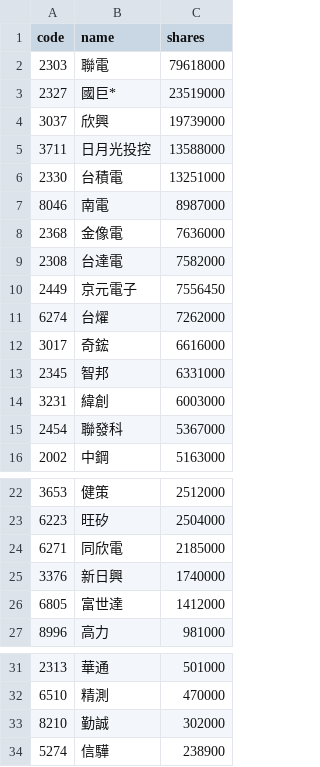
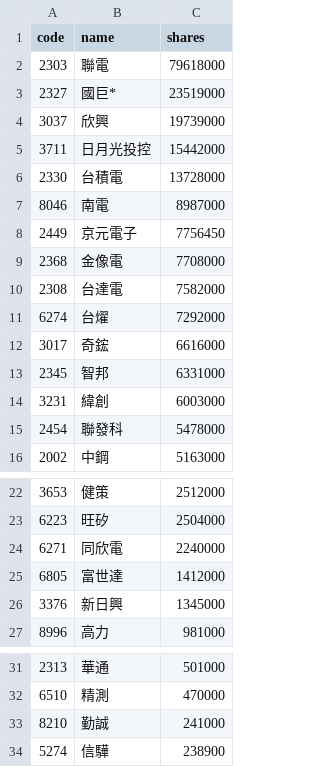
Before and after one commit to 4ru1013/united-etf-00981a-portfolio, a CSV file: data/out/00981A_latest.csv, drawn as a sheet; only a part is shown, gaps mark what is left out.

```diff
--- a/data/out/00981A_latest.csv
+++ b/data/out/00981A_latest.csv
@@ -4,9 +4,9 @@
 3037,欣興,19739000
-3711,日月光投控,13588000
-2330,台積電,13251000
+3711,日月光投控,15442000
+2330,台積電,13728000
 8046,南電,8987000
-2368,金像電,7636000
+2449,京元電子,7756450
+2368,金像電,7708000
 2308,台達電,7582000
-2449,京元電子,7556450
-6274,台燿,7262000
+6274,台燿,7292000
 3017,奇鋐,6616000
@@ -14,3 +14,3 @@
 3231,緯創,6003000
-2454,聯發科,5367000
+2454,聯發科,5478000
 2002,中鋼,5163000
@@ -23,5 +23,5 @@
 6223,旺矽,2504000
-6271,同欣電,2185000
-3376,新日興,1740000
+6271,同欣電,2240000
 6805,富世達,1412000
+3376,新日興,1345000
 8996,高力,981000
@@ -32,3 +32,3 @@
 6510,精測,470000
-8210,勤誠,302000
+8210,勤誠,241000
 5274,信驊,238900
```
Also changed, not shown: data/out/holdings/00981A_latest.csv, 4 other files.
